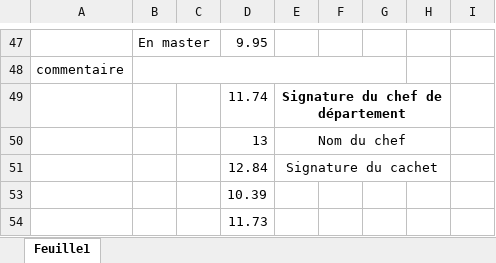
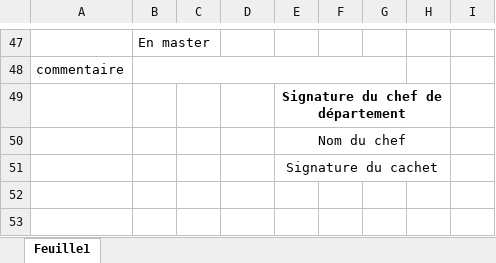
Before and after one commit to timberlek78/O-Notes, an Excel workbook: dataexport.xlsx, sheet Feuille1, drawn as a sheet; only a part is shown, gaps mark what is left out; values as stored, in another font and other column widths than the file's, no borders; removed rows and columns are numbered as before the commit, all else as after; the diff covers the shown part only; the diff names each change by its address in the sheet, - before the commit and + after, or states it on an @@ line.

```diff
--- a/dataexport.xlsx (sheet Feuille1)
+++ b/dataexport.xlsx (sheet Feuille1)
-D47: 9.95
+D47: (empty)
-D49: 11.74
+D49: (empty)
-D50: 13
+D50: (empty)
-D51: 12.84
+D51: (empty)
-row 53:  |  |  | 10.39
-row 54:  |  |  | 11.73
```
Also changed, not shown: 2 added rows, 2 removed rows and 26 edited cells elsewhere in this sheet, hidden cells, 2 other files.
